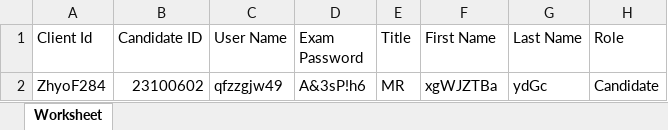
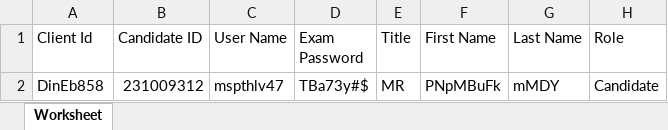
Before and after one commit to RaghuCPatel/Elumina, an Excel workbook: download/User_details.xlsx, sheet Worksheet, drawn as a sheet; values as stored, in another font and other column widths than the file's, no borders; removed rows and columns are numbered as before the commit, all else as after; the diff names each change by its address in the sheet, - before the commit and + after, or states it on an @@ line.

```diff
--- a/download/User_details.xlsx (sheet Worksheet)
+++ b/download/User_details.xlsx (sheet Worksheet)
-row 2: ZhyoF284 | 23100602 | qfzzgjw49 | A&3sP!h6 | MR | xgWJZTBa | ydGc | Candidate
+row 2: DinEb858 | 231009312 | mspthlv47 | TBa73y#$ | MR | PNpMBuFk | mMDY | Candidate
```
Also changed, not shown: download/bulk_user_details.xlsx, testResults.xlsx, 5 other files.
